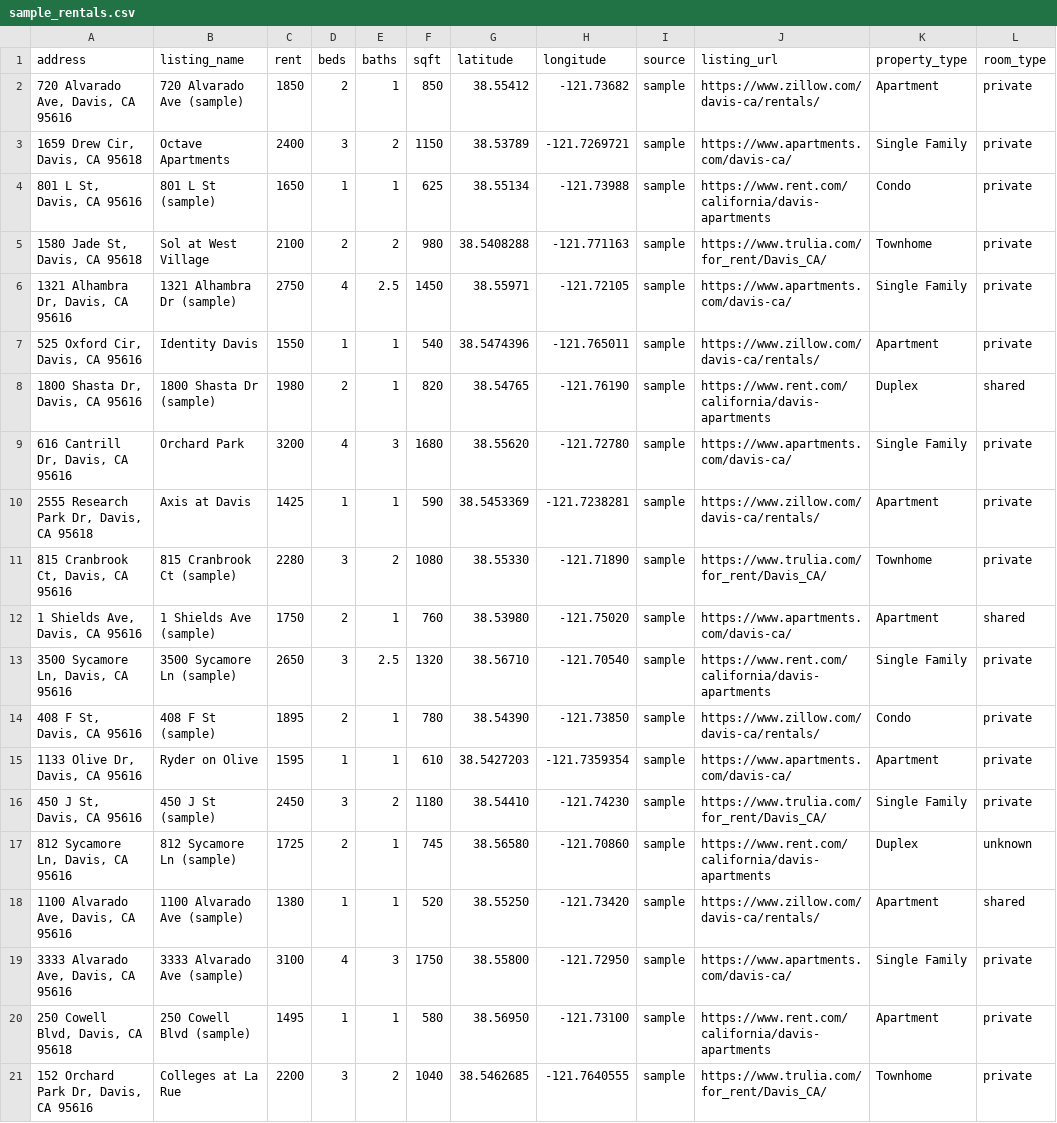
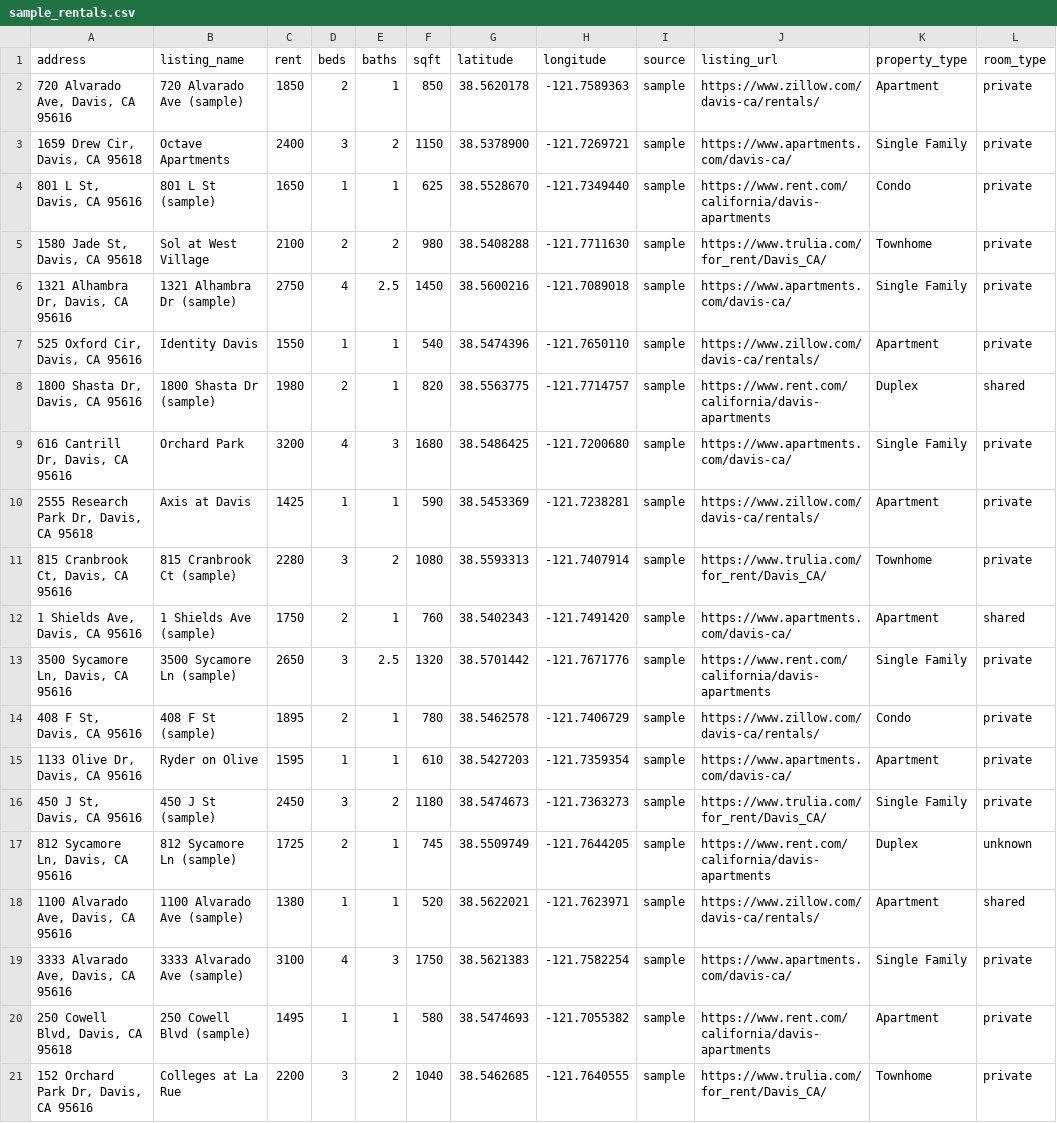
Before and after one commit to Anant-Madhok231/rent-scope, a CSV file: data/sample_rentals.csv, drawn as a sheet; only a part is shown; the diff covers the shown part only; the diff names each change by its address in the sheet, - before the commit and + after, or states it on an @@ line.

```diff
--- a/data/sample_rentals.csv
+++ b/data/sample_rentals.csv
-G2 (latitude): 38.55412
+G2 (latitude): 38.5620178
-H2 (longitude): -121.73682
+H2 (longitude): -121.7589363
-G3 (latitude): 38.53789
+G3 (latitude): 38.5378900
-G4 (latitude): 38.55134
+G4 (latitude): 38.5528670
-H4 (longitude): -121.73988
+H4 (longitude): -121.7349440
-H5 (longitude): -121.771163
+H5 (longitude): -121.7711630
-G6 (latitude): 38.55971
+G6 (latitude): 38.5600216
-H6 (longitude): -121.72105
+H6 (longitude): -121.7089018
-H7 (longitude): -121.765011
+H7 (longitude): -121.7650110
-G8 (latitude): 38.54765
+G8 (latitude): 38.5563775
-H8 (longitude): -121.76190
+H8 (longitude): -121.7714757
-G9 (latitude): 38.55620
+G9 (latitude): 38.5486425
-H9 (longitude): -121.72780
+H9 (longitude): -121.7200680
-G11 (latitude): 38.55330
+G11 (latitude): 38.5593313
-H11 (longitude): -121.71890
+H11 (longitude): -121.7407914
-G12 (latitude): 38.53980
+G12 (latitude): 38.5402343
-H12 (longitude): -121.75020
+H12 (longitude): -121.7491420
-G13 (latitude): 38.56710
+G13 (latitude): 38.5701442
-H13 (longitude): -121.70540
+H13 (longitude): -121.7671776
-G14 (latitude): 38.54390
+G14 (latitude): 38.5462578
-H14 (longitude): -121.73850
+H14 (longitude): -121.7406729
-G16 (latitude): 38.54410
+G16 (latitude): 38.5474673
-H16 (longitude): -121.74230
+H16 (longitude): -121.7363273
-G17 (latitude): 38.56580
+G17 (latitude): 38.5509749
-H17 (longitude): -121.70860
+H17 (longitude): -121.7644205
-G18 (latitude): 38.55250
+G18 (latitude): 38.5622021
-H18 (longitude): -121.73420
+H18 (longitude): -121.7623971
-G19 (latitude): 38.55800
+G19 (latitude): 38.5621383
-H19 (longitude): -121.72950
+H19 (longitude): -121.7582254
-G20 (latitude): 38.56950
+G20 (latitude): 38.5474693
-H20 (longitude): -121.73100
+H20 (longitude): -121.7055382
```
Also changed, not shown: 20 edited cells elsewhere in this file, data/processed/scored_rentals.csv, data/raw/rentals.csv, 4 other files.
